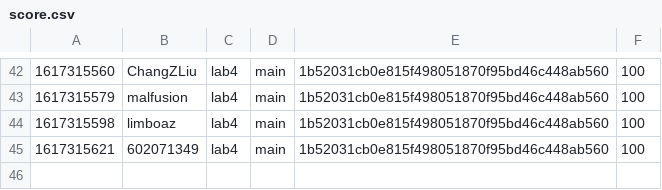
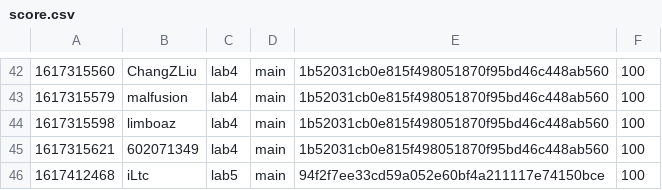
Before and after one commit to nyupcs/pcs-sp21-lab4-scoreboard, a CSV file: score.csv, drawn as a sheet; only a part is shown, gaps mark what is left out; the diff names each change by its address in the sheet, - before the commit and + after, or states it on an @@ line.

Commit message:
[Score] iLtc +100
iLtc attacked `main` 94f2f7ee33cd59a052e60bf4a211117e74150bce of lab5

```diff
--- a/score.csv
+++ b/score.csv
+row 46: 1617412468 | iLtc | lab5 | main | 94f2f7ee33cd59a052e60bf4a211117e74150bce | 100
```
